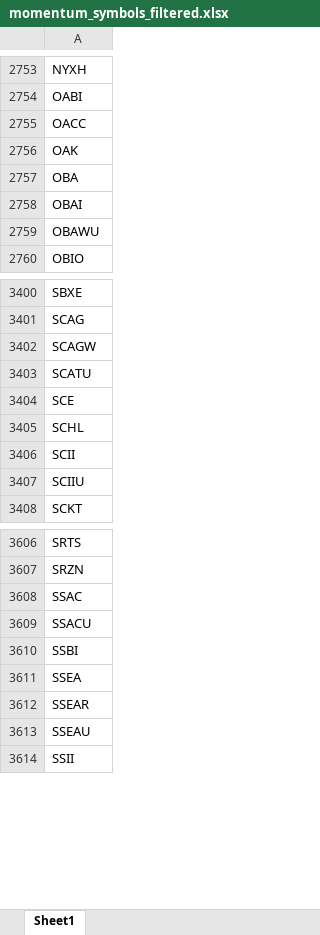
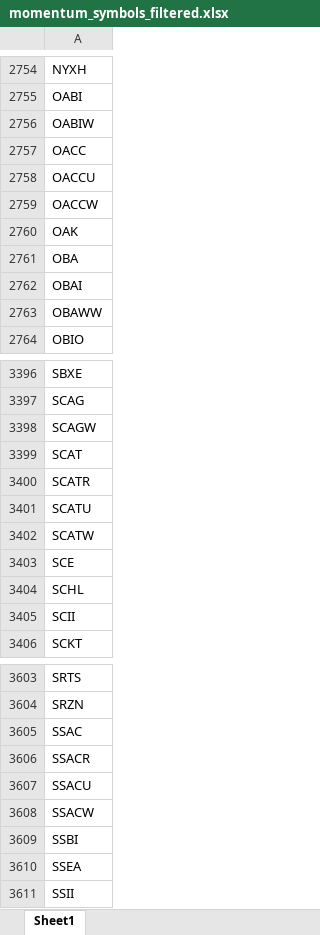
Before and after one commit to Kira11-ja/macd-scanner, an Excel workbook: results/momentum_symbols_filtered.xlsx, sheet Sheet1, drawn as a sheet; only a part is shown, gaps mark what is left out; values as stored, in another font and other column widths than the file's, no borders; removed rows and columns are numbered as before the commit, all else as after; the diff covers the shown part only; the diff names each change by its address in the sheet, - before the commit and + after, or states it on an @@ line.

```diff
--- a/results/momentum_symbols_filtered.xlsx (sheet Sheet1)
+++ b/results/momentum_symbols_filtered.xlsx (sheet Sheet1)
+row 2756: OABIW
+row 2758: OACCU
+row 2759: OACCW
-A2763: OBAWU
+A2763: OBAWW
+row 3399: SCAT
+row 3400: SCATR
+row 3402: SCATW
-row 3407: SCIIU
+row 3606: SSACR
+row 3608: SSACW
-row 3612: SSEAR
-row 3613: SSEAU
```
Also changed, not shown: 96 added rows, 108 removed rows and 14 edited cells elsewhere in this sheet, results/momentum_symbols_raw.xlsx, 5 other files.
